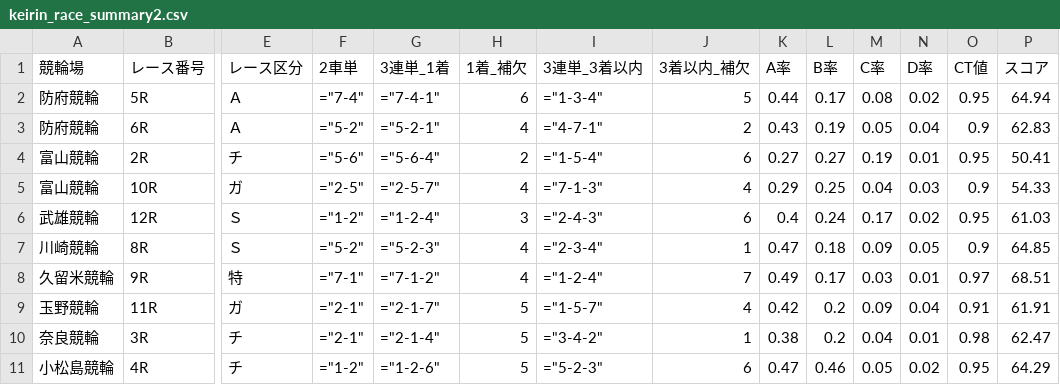
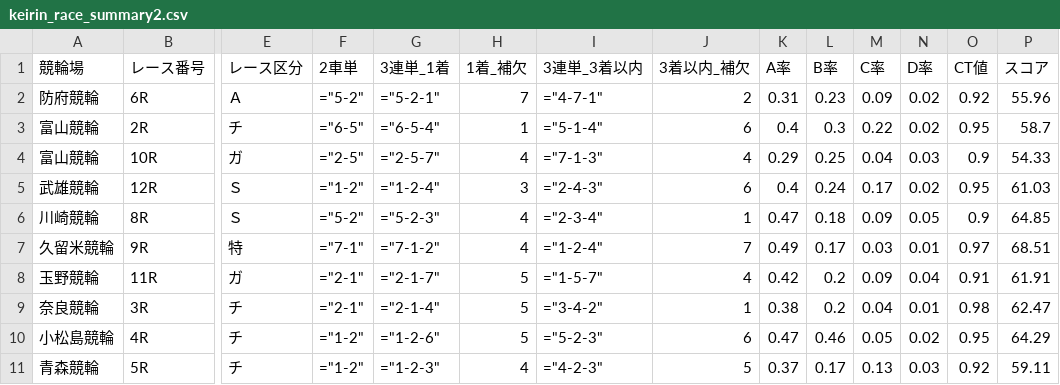
Before and after one commit to ama04149/keirin-ai, a CSV file: keirin_race_summary2.csv, drawn as a sheet; only a part is shown, gaps mark what is left out; removed rows and columns are numbered as before the commit, all else as after; rows hold the shown columns only; the diff names each change by its address in the sheet, - before the commit and + after, or states it on an @@ line.

```diff
--- a/keirin_race_summary2.csv
+++ b/keirin_race_summary2.csv
-row 2: 防府競輪 | 5R | Ａ | ="7-4" | ="7-4-1" | 6 | ="1-3-4" | 5 | 0.44 | 0.17 | 0.08 | 0.02 | 0.95 | 64.94
-H2 (1着_補欠): 4
+H2 (1着_補欠): 7
-K2 (A率): 0.43
+K2 (A率): 0.31
-L2 (B率): 0.19
+L2 (B率): 0.23
-M2 (C率): 0.05
+M2 (C率): 0.09
-N2 (D率): 0.04
+N2 (D率): 0.02
-O2 (CT値): 0.9
+O2 (CT値): 0.92
-P2 (スコア): 62.83
+P2 (スコア): 55.96
-F3 (2車単): ="5-6"
+F3 (2車単): ="6-5"
-G3 (3連単_1着): ="5-6-4"
+G3 (3連単_1着): ="6-5-4"
-H3 (1着_補欠): 2
+H3 (1着_補欠): 1
-I3 (3連単_3着以内): ="1-5-4"
+I3 (3連単_3着以内): ="5-1-4"
-K3 (A率): 0.27
+K3 (A率): 0.4
-L3 (B率): 0.27
+L3 (B率): 0.3
-M3 (C率): 0.19
+M3 (C率): 0.22
-N3 (D率): 0.01
+N3 (D率): 0.02
-P3 (スコア): 50.41
+P3 (スコア): 58.7
+row 11: 青森競輪 | 5R | チ | ="1-2" | ="1-2-3" | 4 | ="4-2-3" | 5 | 0.37 | 0.17 | 0.13 | 0.03 | 0.92 | 59.11
```
Also changed, not shown: keirin_race_summary.csv, keirin_race_summary4.csv, 1 other file.
